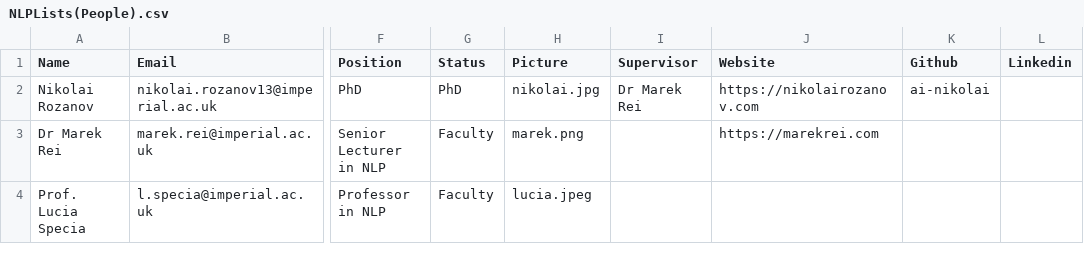
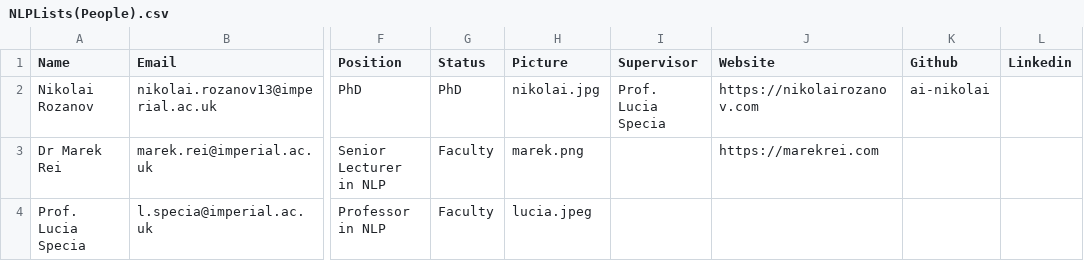
Before and after one commit to ImperialNLP/imperialnlp.github.io, a CSV file: assets/downloads/NLPLists(People).csv, drawn as a sheet; only a part is shown, gaps mark what is left out; the diff covers the shown part only; the diff names each change by its address in the sheet, - before the commit and + after, or states it on an @@ line.

```diff
--- a/assets/downloads/NLPLists(People).csv
+++ b/assets/downloads/NLPLists(People).csv
-I2 (Supervisor): Dr Marek Rei
+I2 (Supervisor): Prof. Lucia Specia
```
Also changed, not shown: 4 added rows and 2 edited cells elsewhere in this file, 22 other files.
